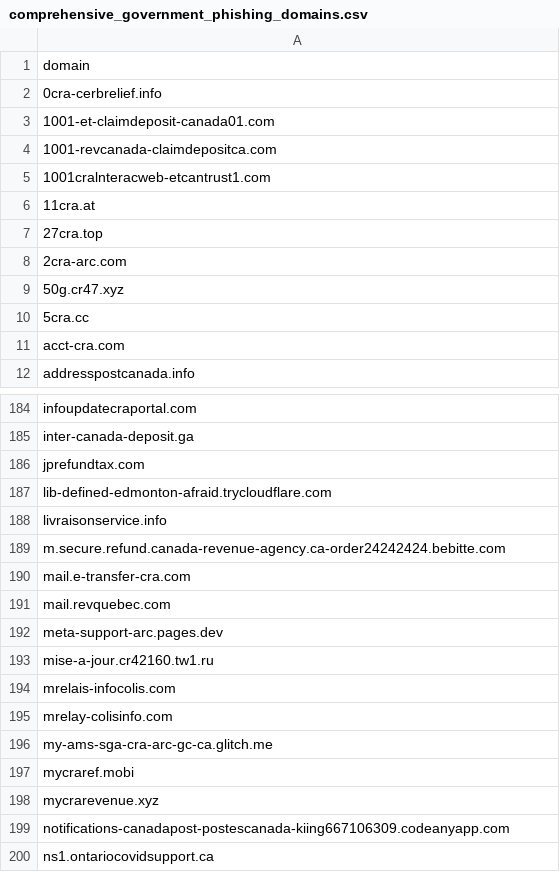
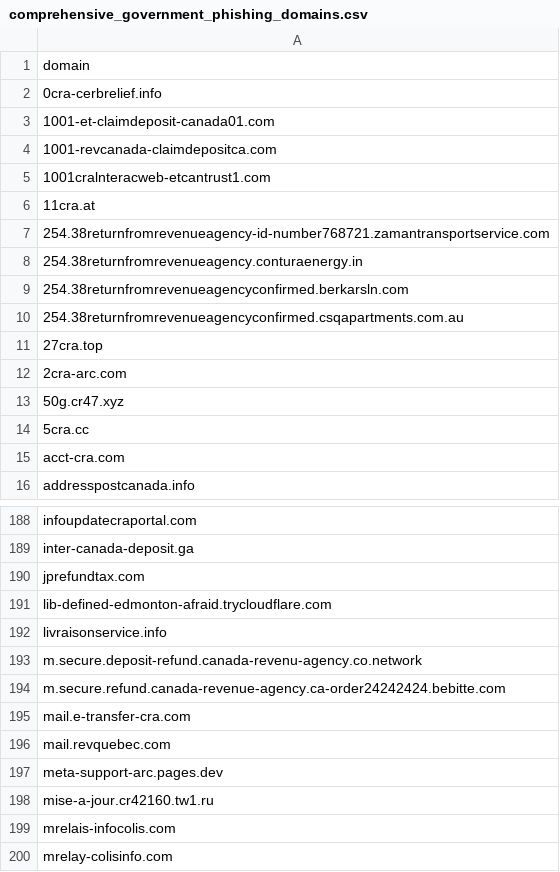
Before and after one commit to Phishcan/phishcan-data, a CSV file: api/government/comprehensive_government_phishing_domains.csv, drawn as a sheet; only a part is shown, gaps mark what is left out; the shorter side is filled out with more unchanged rows.

Commit message:
Update phishing exports - 2026-10-23_06-49-35

```diff
--- a/api/government/comprehensive_government_phishing_domains.csv
+++ b/api/government/comprehensive_government_phishing_domains.csv
@@ -6,2 +6,6 @@ domain
 11cra.at
+254.38returnfromrevenueagency-id-number768721.zamantransportservice.com
+254.38returnfromrevenueagency.conturaenergy.in
+254.38returnfromrevenueagencyconfirmed.berkarsln.com
+254.38returnfromrevenueagencyconfirmed.csqapartments.com.au
 27cra.top
@@ -188,2 +192,3 @@ lib-defined-edmonton-afraid.trycloudflare.com
 livraisonservice.info
+m.secure.deposit-refund.canada-revenu-agency.co.network
 m.secure.refund.canada-revenue-agency.ca-order24242424.bebitte.com
```
Also changed, not shown: api/banking/comprehensive_banking_phishing_domains.csv, api/utilities/comprehensive_utilities_phishing_domains.csv, 12 other files.
